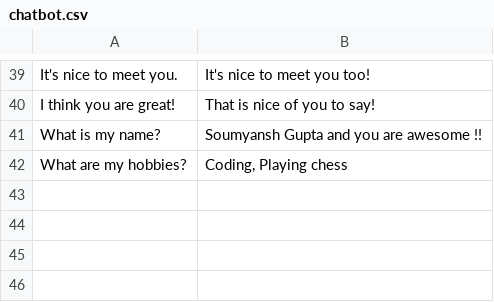
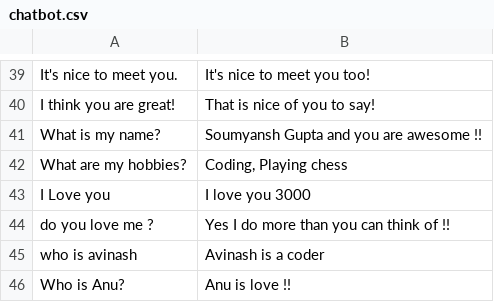
Before and after one commit to guptasoumya26/Chatbot_In_Python, a CSV file: data/chatbot.csv, drawn as a sheet; only a part is shown, gaps mark what is left out.

```diff
--- a/data/chatbot.csv
+++ b/data/chatbot.csv
@@ -42 +42,5 @@ What is my name?,Soumyansh Gupta and you are awesome !!
 What are my hobbies?,"Coding, Playing chess"
+I Love you,I love you 3000
+do you love me ?,Yes I do more than you can think of !!
+who is avinash,Avinash is a coder
+Who is Anu?,Anu is love !!
```
Also changed, not shown: BotLog.csv, 3 other files.
